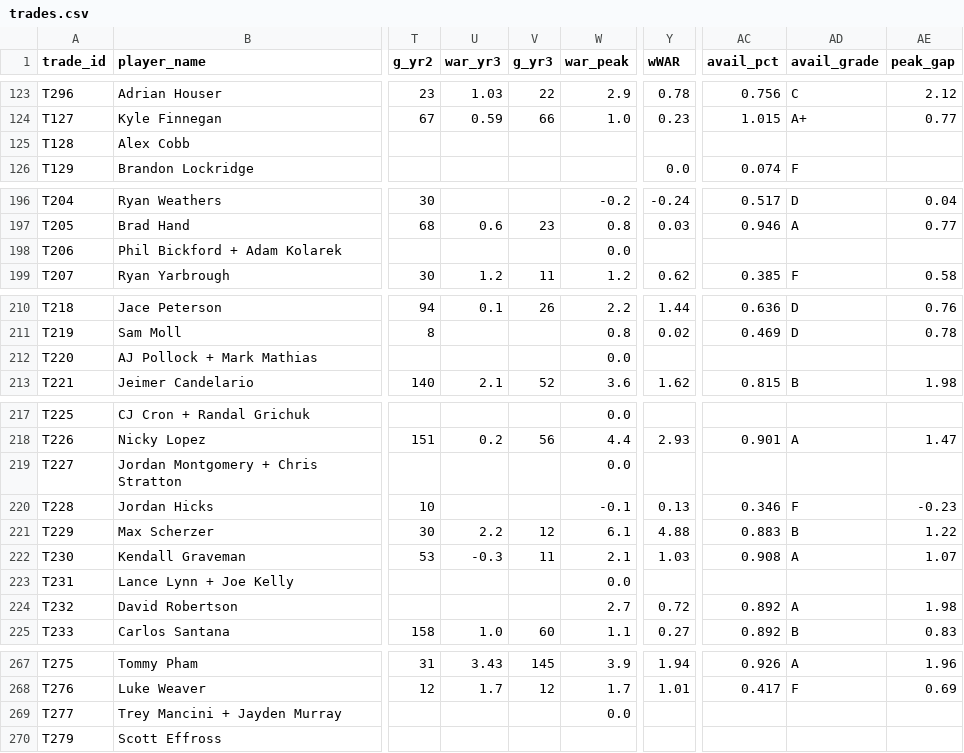
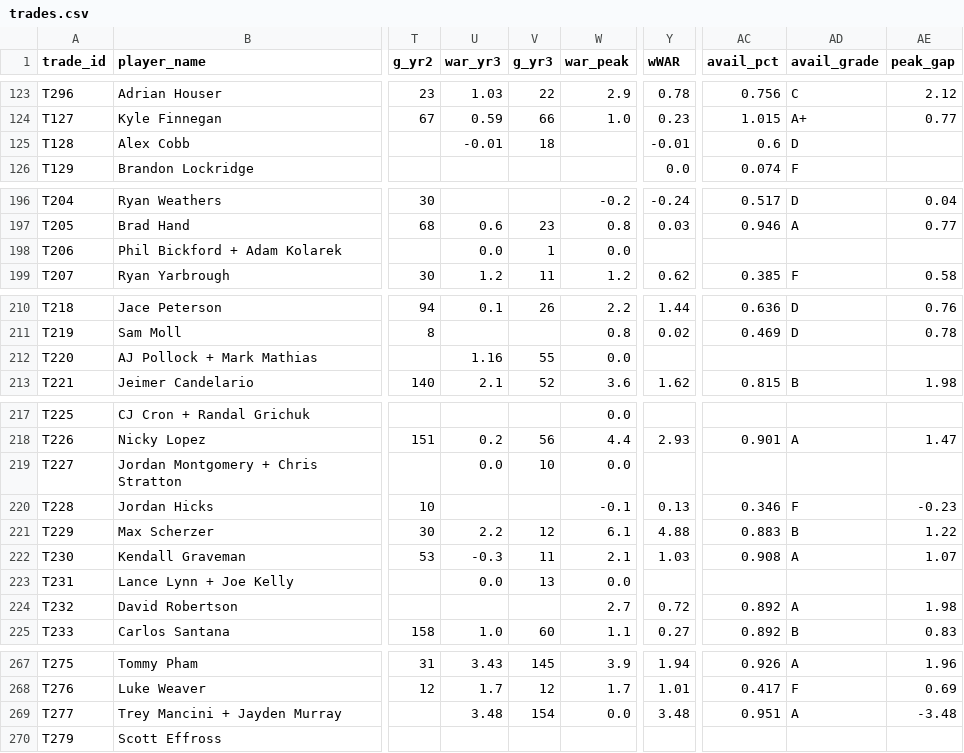
Before and after one commit to zthomas1231/mlb-trade-value-engine, a CSV file: trades.csv, drawn as a sheet; only a part is shown, gaps mark what is left out; the diff covers the shown part only; the diff names each change by its address in the sheet, - before the commit and + after, or states it on an @@ line.

```diff
--- a/trades.csv
+++ b/trades.csv
-U125 (war_yr3): (empty)
+U125 (war_yr3): -0.01
-V125 (g_yr3): (empty)
+V125 (g_yr3): 18
-Y125 (wWAR): (empty)
+Y125 (wWAR): -0.01
-AC125 (avail_pct): (empty)
+AC125 (avail_pct): 0.6
-AD125 (avail_grade): (empty)
+AD125 (avail_grade): D
-U198 (war_yr3): (empty)
+U198 (war_yr3): 0.0
-V198 (g_yr3): (empty)
+V198 (g_yr3): 1
-U212 (war_yr3): (empty)
+U212 (war_yr3): 1.16
-V212 (g_yr3): (empty)
+V212 (g_yr3): 55
-U219 (war_yr3): (empty)
+U219 (war_yr3): 0.0
-V219 (g_yr3): (empty)
+V219 (g_yr3): 10
-U223 (war_yr3): (empty)
+U223 (war_yr3): 0.0
-V223 (g_yr3): (empty)
+V223 (g_yr3): 13
-U269 (war_yr3): (empty)
+U269 (war_yr3): 3.48
-V269 (g_yr3): (empty)
+V269 (g_yr3): 154
-Y269 (wWAR): (empty)
+Y269 (wWAR): 3.48
-AC269 (avail_pct): (empty)
+AC269 (avail_pct): 0.951
-AD269 (avail_grade): (empty)
+AD269 (avail_grade): A
-AE269 (peak_gap): (empty)
+AE269 (peak_gap): -3.48
```
Also changed, not shown: 39 edited cells elsewhere in this file.
